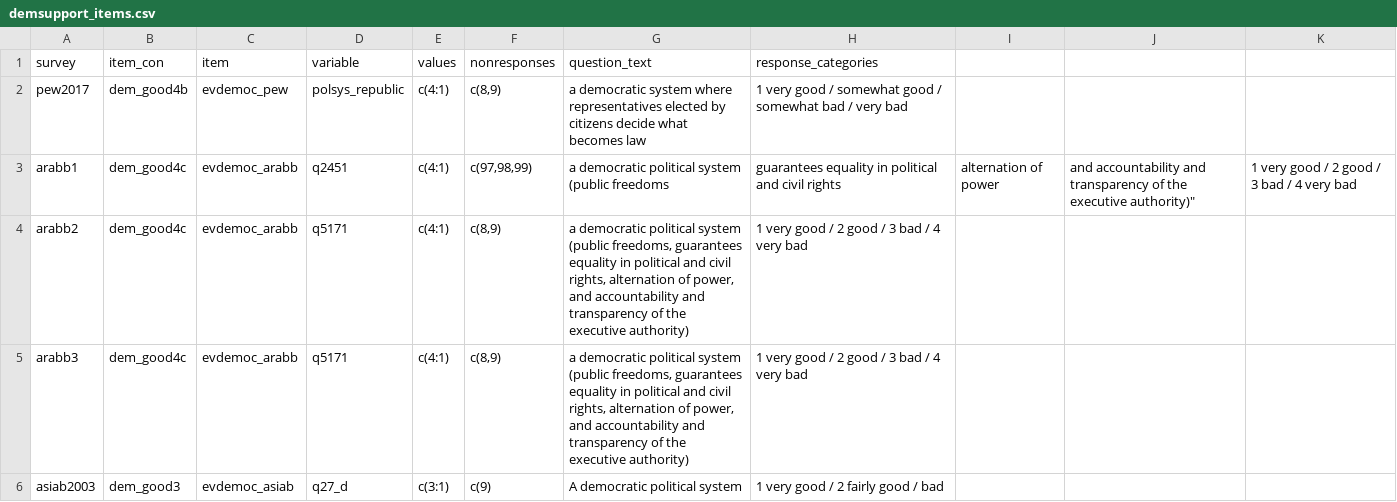
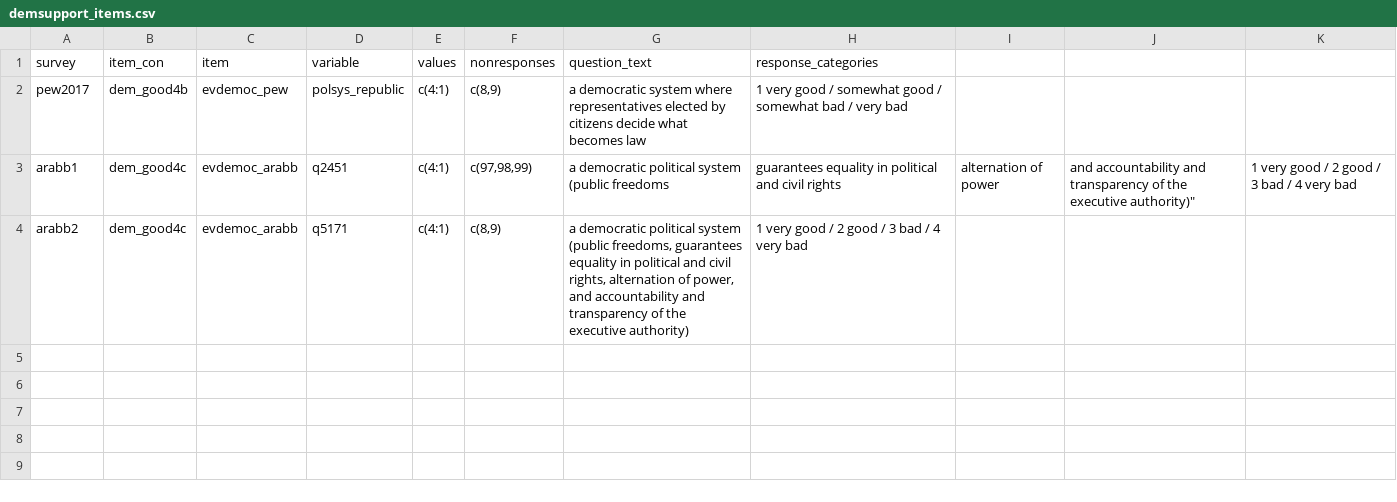
Before and after one commit to fsolt/dcpo_demsupport_data, a CSV file: data/demsupport_items.csv, drawn as a sheet.

Commit message:
Update demsupport_items.csv

```diff
--- a/data/demsupport_items.csv
+++ b/data/demsupport_items.csv
@@ -4,3 +4 @@ arabb1,dem_good4c,evdemoc_arabb,q2451,"c(4:1)","c(97,98,99)",""a democratic poli
 arabb2,dem_good4c,evdemoc_arabb,q5171,"c(4:1)","c(8,9)","a democratic political system (public freedoms, guarantees equality in political and civil rights, alternation of power, and accountability and transparency of the executive authority)","1 very good / 2 good / 3 bad / 4 very bad"
-arabb3,dem_good4c,evdemoc_arabb,q5171,"c(4:1)","c(8,9)","a democratic political system (public freedoms, guarantees equality in political and civil rights, alternation of power, and accountability and transparency of the executive authority)","1 very good / 2 good / 3 bad / 4 very bad"
-asiab2003,dem_good3,evdemoc_asiab,q27_d,"c(3:1)","c(9)","A democratic political system","1 very good / 2 fairly good / bad"
```
